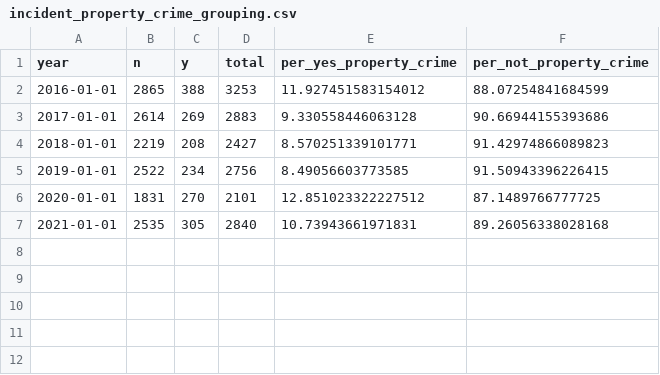
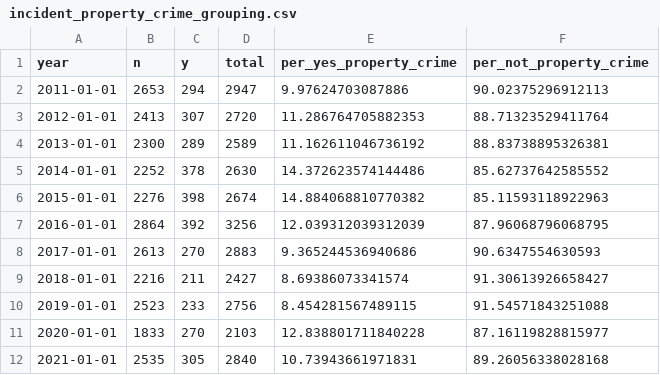
Before and after one commit to Houston-Chronicle/sa-alamo-heights-pd-2021, a CSV file: Data/Exports/incident_property_crime_grouping.csv, drawn as a sheet.

```diff
--- a/Data/Exports/incident_property_crime_grouping.csv
+++ b/Data/Exports/incident_property_crime_grouping.csv
@@ -1,7 +1,12 @@
 year,n,y,total,per_yes_property_crime,per_not_property_crime
-2016-01-01,2865,388,3253,11.927451583154012,88.07254841684599
-2017-01-01,2614,269,2883,9.330558446063128,90.66944155393686
-2018-01-01,2219,208,2427,8.570251339101771,91.42974866089823
-2019-01-01,2522,234,2756,8.49056603773585,91.50943396226415
-2020-01-01,1831,270,2101,12.851023322227512,87.1489766777725
+2011-01-01,2653,294,2947,9.97624703087886,90.02375296912113
+2012-01-01,2413,307,2720,11.286764705882353,88.71323529411764
+2013-01-01,2300,289,2589,11.162611046736192,88.83738895326381
+2014-01-01,2252,378,2630,14.372623574144486,85.62737642585552
+2015-01-01,2276,398,2674,14.884068810770382,85.11593118922963
+2016-01-01,2864,392,3256,12.039312039312039,87.96068796068795
+2017-01-01,2613,270,2883,9.365244536940686,90.6347554630593
+2018-01-01,2216,211,2427,8.69386073341574,91.30613926658427
+2019-01-01,2523,233,2756,8.454281567489115,91.54571843251088
+2020-01-01,1833,270,2103,12.838801711840228,87.16119828815977
 2021-01-01,2535,305,2840,10.73943661971831,89.26056338028168
```
Also changed, not shown: Data/Exports/priority_year_grouping_incident.csv, 11 other files.
